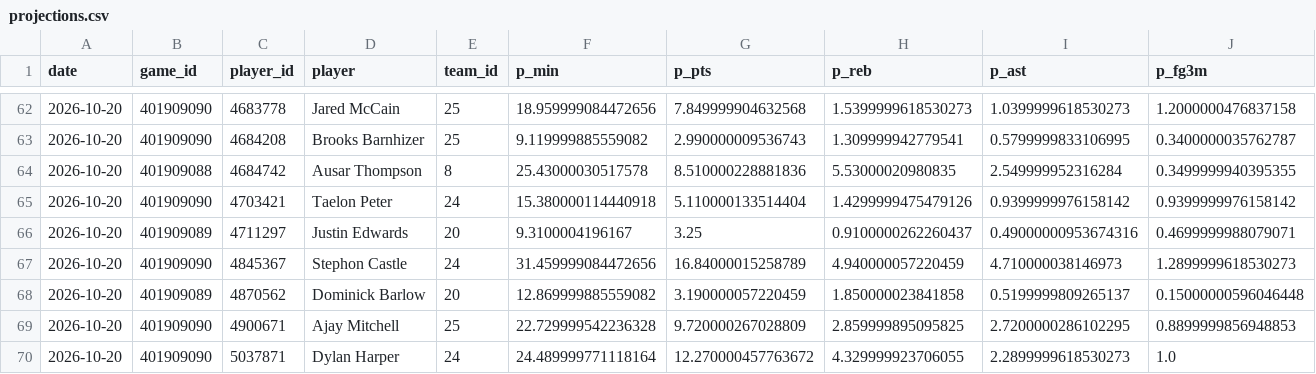
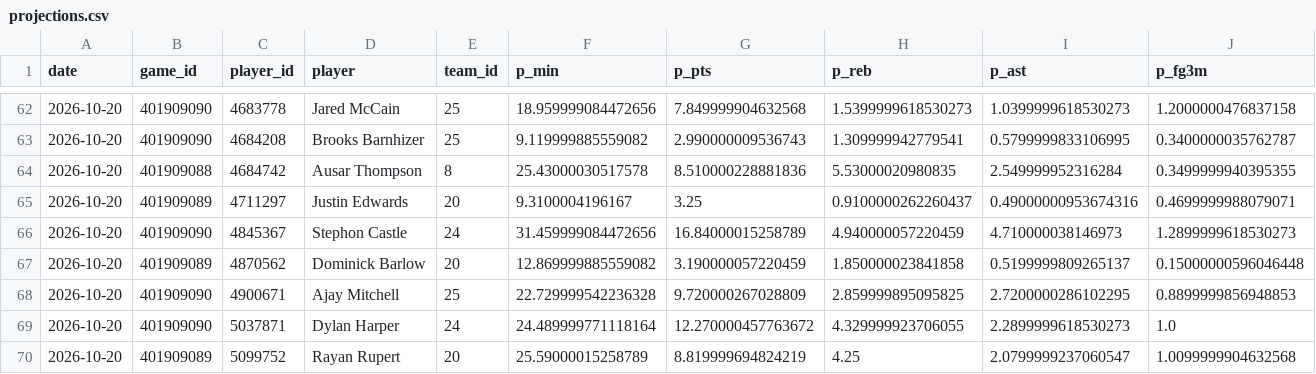
Before and after one commit to Juniorcarl/nba-predictor, a CSV file: data/logs/projections.csv, drawn as a sheet; only a part is shown, gaps mark what is left out; the shorter side is filled out with more unchanged rows; rows hold the shown columns only; the diff names each change by its address in the sheet, - before the commit and + after, or states it on an @@ line.

```diff
--- a/data/logs/projections.csv
+++ b/data/logs/projections.csv
-row 65: 2026-10-20 | 401909090 | 4703421 | Taelon Peter | 24 | 15.380000114440918 | 5.110000133514404 | 1.4299999475479126 | 0.9399999976158142 | 0.9399999976158142
```
Also changed, not shown: data/games/2027.csv, data/players_bio.csv, 7 other files.
